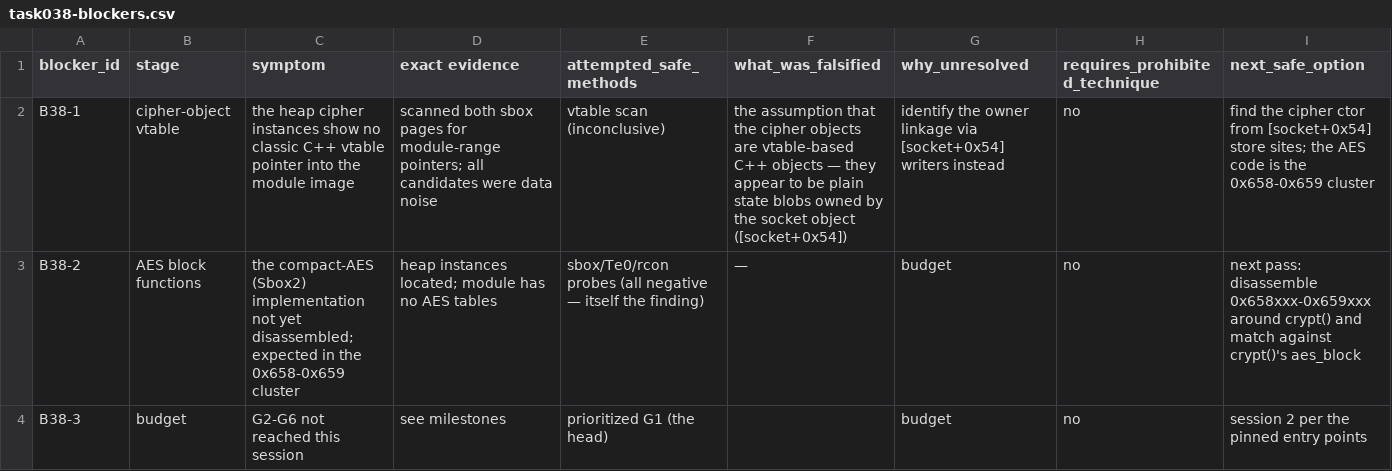
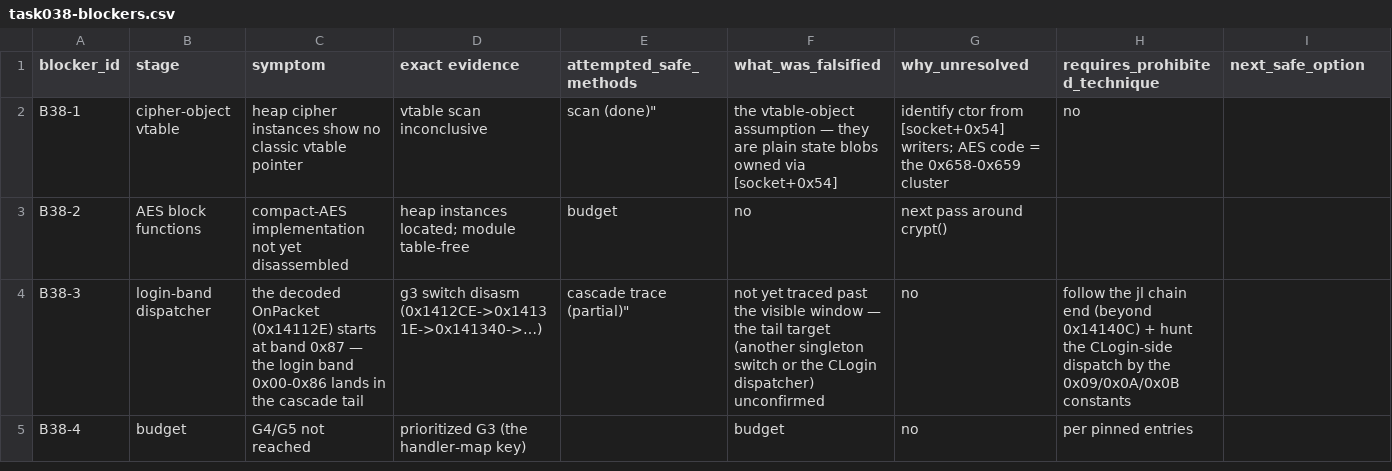
Before and after one commit to lithdoo/adventure-island, a CSV file: result/task038-blockers.csv, drawn as a sheet.

```diff
--- a/result/task038-blockers.csv
+++ b/result/task038-blockers.csv
@@ -1,4 +1,5 @@
 blocker_id,stage,symptom,exact evidence,attempted_safe_methods,what_was_falsified,why_unresolved,requires_prohibited_technique,next_safe_option
-B38-1,cipher-object vtable,"the heap cipher instances show no classic C++ vtable pointer into the module image","scanned both sbox pages for module-range pointers; all candidates were data noise","vtable scan (inconclusive)","the assumption that the cipher objects are vtable-based C++ objects — they appear to be plain state blobs owned by the socket object ([socket+0x54])","identify the owner linkage via [socket+0x54] writers instead",no,find the cipher ctor from [socket+0x54] store sites; the AES code is the 0x658-0x659 cluster
-B38-2,AES block functions,"the compact-AES (Sbox2) implementation not yet disassembled; expected in the 0x658-0x659 cluster","heap instances located; module has no AES tables","sbox/Te0/rcon probes (all negative — itself the finding)","—",budget,no,next pass: disassemble 0x658xxx-0x659xxx around crypt() and match against crypt()'s aes_block
-B38-3,budget,G2-G6 not reached this session,see milestones,prioritized G1 (the head),,budget,no,session 2 per the pinned entry points
+B38-1,cipher-object vtable,heap cipher instances show no classic vtable pointer,vtable scan inconclusive,scan (done)","the vtable-object assumption — they are plain state blobs owned via [socket+0x54]",identify ctor from [socket+0x54] writers; AES code = the 0x658-0x659 cluster,no
+B38-2,AES block functions,compact-AES implementation not yet disassembled,heap instances located; module table-free,budget,no,next pass around crypt()
+B38-3,login-band dispatcher,"the decoded OnPacket (0x14112E) starts at band 0x87 — the login band 0x00-0x86 lands in the cascade tail","g3 switch disasm (0x1412CE->0x14131E->0x141340->…)",cascade trace (partial)","not yet traced past the visible window — the tail target (another singleton switch or the CLogin dispatcher) unconfirmed",no,follow the jl chain end (beyond 0x14140C) + hunt the CLogin-side dispatch by the 0x09/0x0A/0x0B constants
+B38-4,budget,G4/G5 not reached,prioritized G3 (the handler-map key),,budget,no,per pinned entries
```
Also changed, not shown: result/task038-milestones.csv, result/task038-progression-timeline.csv, 1 other file.
